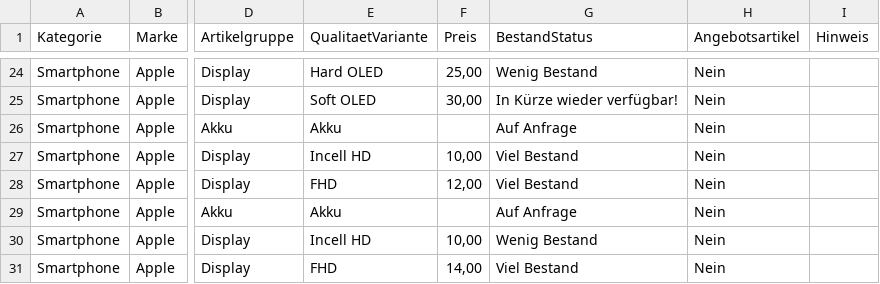
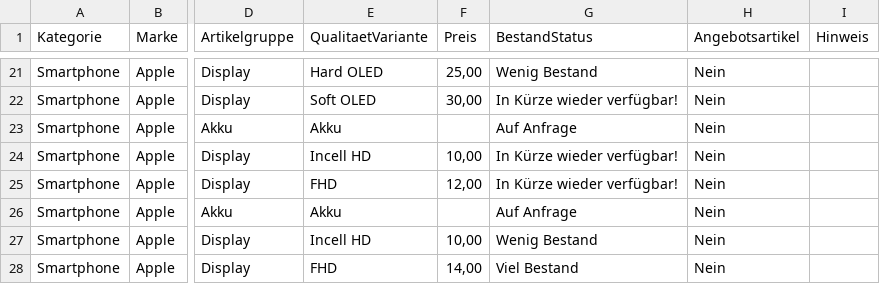
Before and after one commit to masoudbrasco-max/tradestation-b2b-preisliste, a CSV file: data/preisliste.csv, drawn as a sheet; only a part is shown, gaps mark what is left out; addresses are those after the commit; the diff covers the shown part only; the diff names each change by its address in the sheet, - before the commit and + after, or states it on an @@ line.

```diff
--- a/data/preisliste.csv
+++ b/data/preisliste.csv
-G24:G25 (BestandStatus): Viel Bestand
+G24:G25 (BestandStatus): In Kürze wieder verfügbar!
```
Also changed, not shown: 3 removed rows and 6 edited cells elsewhere in this file, 8 other files.
